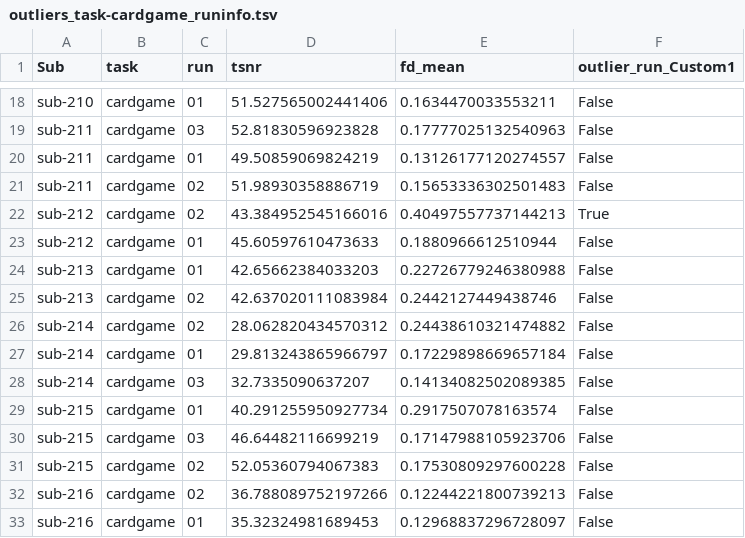
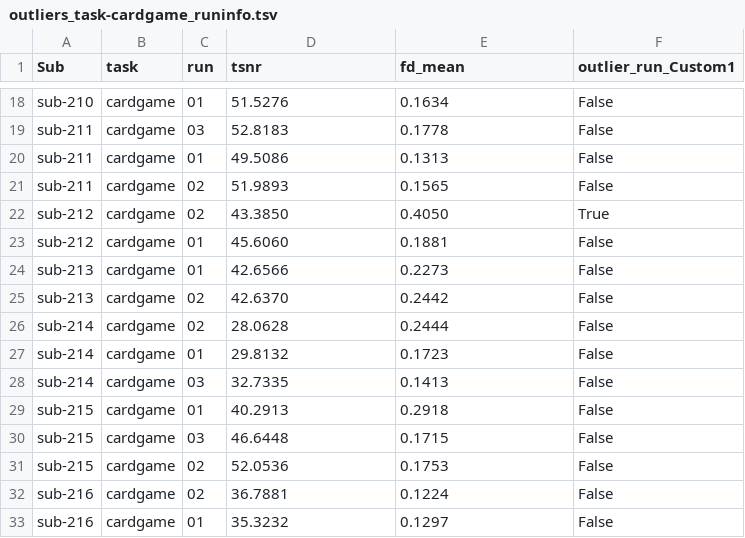
Before and after one commit to DVS-Lab/r21-cardgame, a TSV file: derivatives/mriqc-extractions/outliers_task-cardgame_runinfo.tsv, drawn as a sheet; only a part is shown, gaps mark what is left out; the diff covers the shown part only; the diff names each change by its address in the sheet, - before the commit and + after, or states it on an @@ line.

```diff
--- a/derivatives/mriqc-extractions/outliers_task-cardgame_runinfo.tsv
+++ b/derivatives/mriqc-extractions/outliers_task-cardgame_runinfo.tsv
-D18 (tsnr): 51.527565002441406
+D18 (tsnr): 51.5276
-E18 (fd_mean): 0.1634470033553211
+E18 (fd_mean): 0.1634
-D19 (tsnr): 52.81830596923828
+D19 (tsnr): 52.8183
-E19 (fd_mean): 0.17777025132540963
+E19 (fd_mean): 0.1778
-D20 (tsnr): 49.50859069824219
+D20 (tsnr): 49.5086
-E20 (fd_mean): 0.13126177120274557
+E20 (fd_mean): 0.1313
-D21 (tsnr): 51.98930358886719
+D21 (tsnr): 51.9893
-E21 (fd_mean): 0.15653336302501483
+E21 (fd_mean): 0.1565
-D22 (tsnr): 43.384952545166016
+D22 (tsnr): 43.3850
-E22 (fd_mean): 0.40497557737144213
+E22 (fd_mean): 0.4050
-D23 (tsnr): 45.60597610473633
+D23 (tsnr): 45.6060
-E23 (fd_mean): 0.1880966612510944
+E23 (fd_mean): 0.1881
-D24 (tsnr): 42.65662384033203
+D24 (tsnr): 42.6566
-E24 (fd_mean): 0.22726779246380988
+E24 (fd_mean): 0.2273
-D25 (tsnr): 42.637020111083984
+D25 (tsnr): 42.6370
-E25 (fd_mean): 0.2442127449438746
+E25 (fd_mean): 0.2442
-D26 (tsnr): 28.062820434570312
+D26 (tsnr): 28.0628
-E26 (fd_mean): 0.24438610321474882
+E26 (fd_mean): 0.2444
-D27 (tsnr): 29.813243865966797
+D27 (tsnr): 29.8132
-E27 (fd_mean): 0.17229898669657184
+E27 (fd_mean): 0.1723
-D28 (tsnr): 32.7335090637207
+D28 (tsnr): 32.7335
-E28 (fd_mean): 0.14134082502089385
+E28 (fd_mean): 0.1413
-D29 (tsnr): 40.291255950927734
+D29 (tsnr): 40.2913
-E29 (fd_mean): 0.2917507078163574
+E29 (fd_mean): 0.2918
-D30 (tsnr): 46.64482116699219
+D30 (tsnr): 46.6448
-E30 (fd_mean): 0.17147988105923706
+E30 (fd_mean): 0.1715
-D31 (tsnr): 52.05360794067383
+D31 (tsnr): 52.0536
-E31 (fd_mean): 0.17530809297600228
+E31 (fd_mean): 0.1753
-D32 (tsnr): 36.788089752197266
+D32 (tsnr): 36.7881
-E32 (fd_mean): 0.12244221800739213
+E32 (fd_mean): 0.1224
-D33 (tsnr): 35.32324981689453
+D33 (tsnr): 35.3232
-E33 (fd_mean): 0.12968837296728097
+E33 (fd_mean): 0.1297
```
Also changed, not shown: 148 edited cells elsewhere in this file, derivatives/mriqc-extractions/outliers_task-rest_runinfo.tsv, 1 other file.
